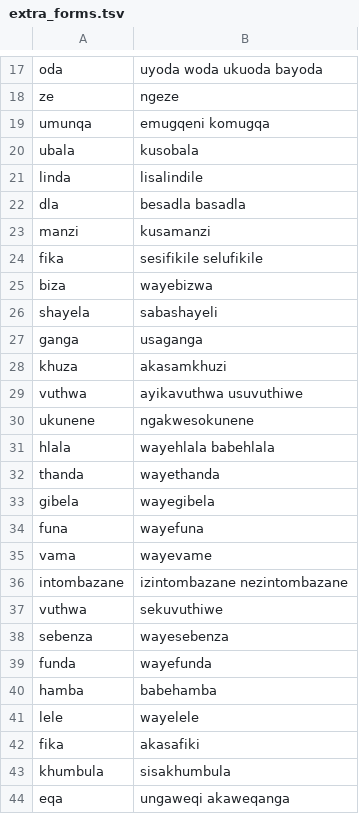
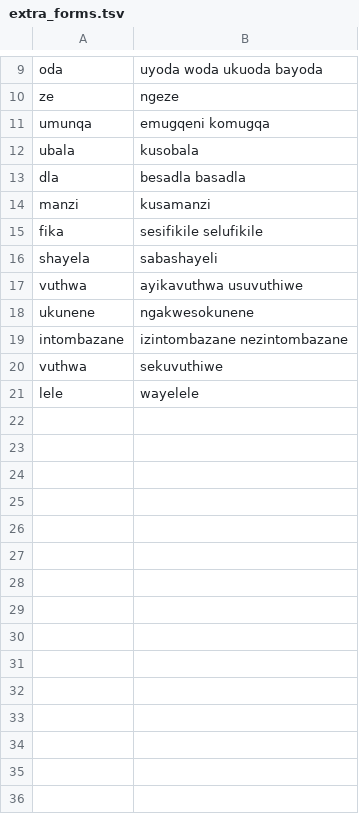
Before and after one commit to zavanton123/tayra-languages, a TSV file: tools/courses/zu/extra_forms.tsv, drawn as a sheet; only a part is shown, gaps mark what is left out; the diff covers the shown part only; the diff names each change by its address in the sheet, - before the commit and + after, or states it on an @@ line.

Commit message:
Re-pin the Zulu course list past rank 1300, its bands and extra forms
Ranks 1-1300 keep their order for the written courses; the rest follows
the rebuilt list. The extra forms the list or its rules now read are
dropped.

```diff
--- a/tools/courses/zu/extra_forms.tsv
+++ b/tools/courses/zu/extra_forms.tsv
-row 21: linda | lisalindile
-row 25: biza | wayebizwa
-row 27: ganga | usaganga
-row 28: khuza | akasamkhuzi
-row 31: hlala | wayehlala babehlala
-row 32: thanda | wayethanda
-row 33: gibela | wayegibela
-row 34: funa | wayefuna
-row 35: vama | wayevame
-row 38: sebenza | wayesebenza
-row 39: funda | wayefunda
-row 40: hamba | babehamba
-row 42: fika | akasafiki
-row 43: khumbula | sisakhumbula
-row 44: eqa | ungaweqi akaweqanga
```
Also changed, not shown: 8 removed rows and 1 edited cell elsewhere in this file, 24 other files.
